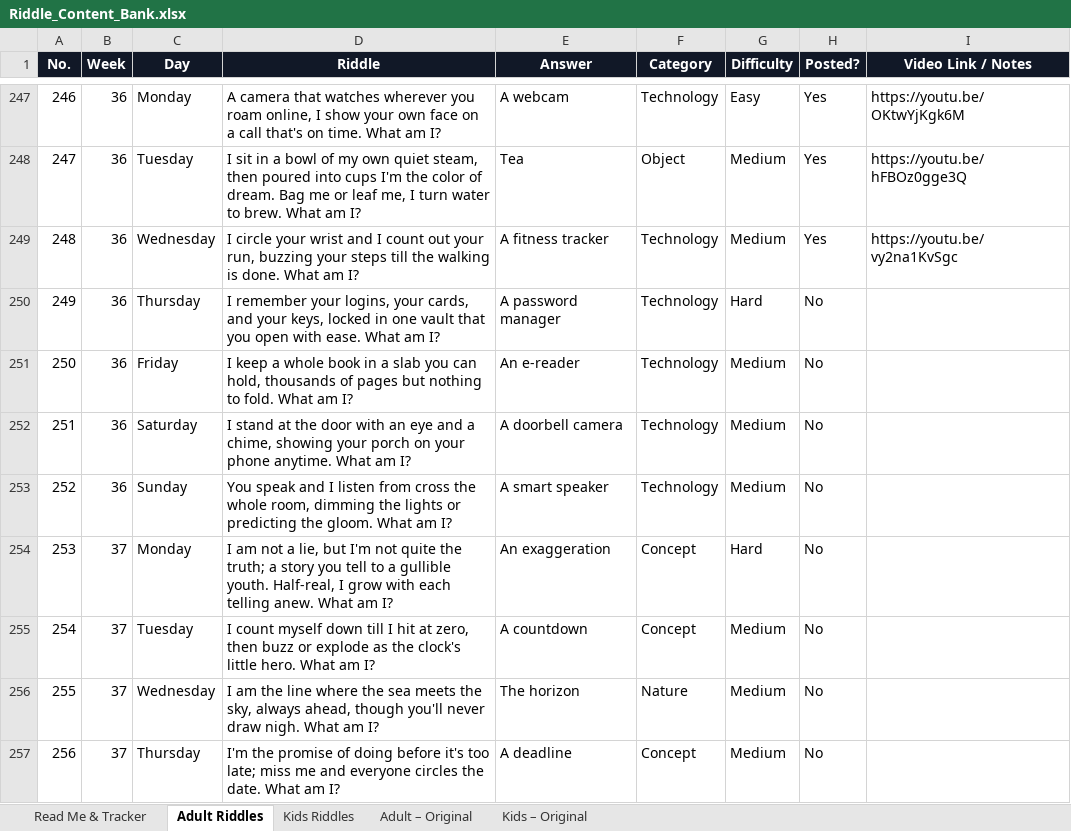
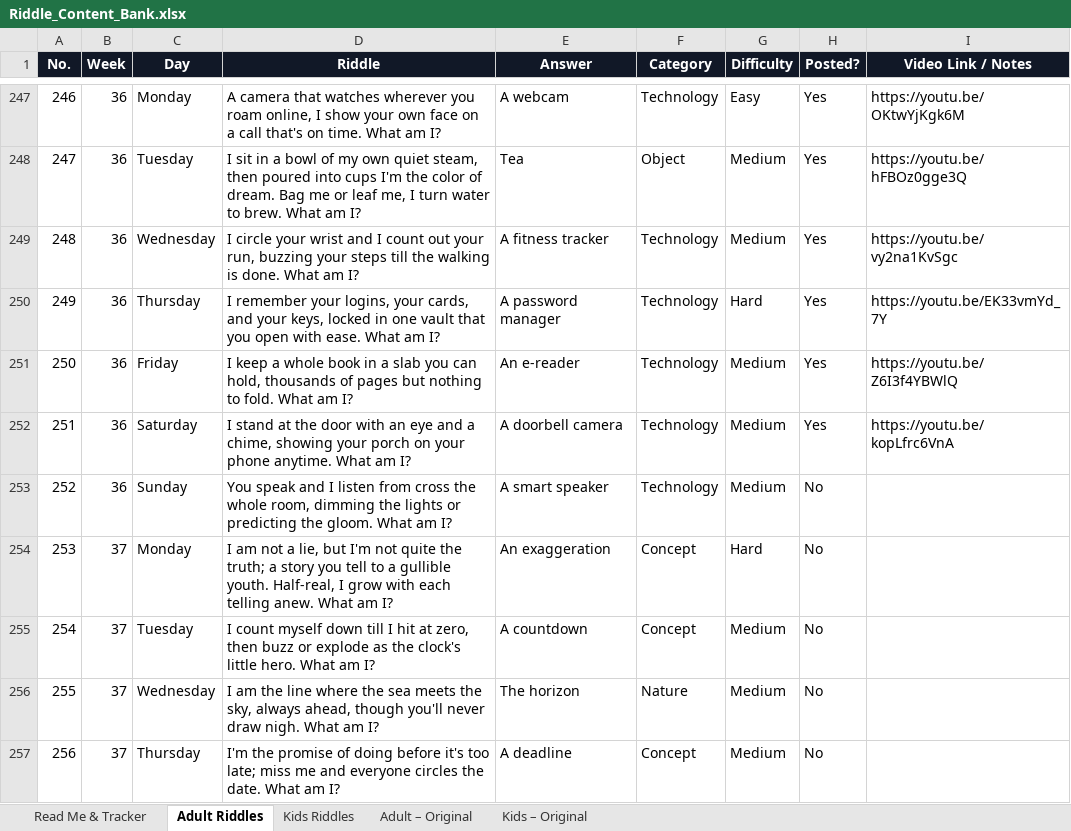
Before and after one commit to agneticutube-png/CrackIt_Adults, an Excel workbook: Riddle_Content_Bank.xlsx, sheet Adult Riddles, drawn as a sheet; only a part is shown, gaps mark what is left out; values as stored, in another font and other column widths than the file's, no borders; the diff names each change by its address in the sheet, - before the commit and + after, or states it on an @@ line.

Commit message:
chore: mark riddle posted [skip ci]

```diff
--- a/Riddle_Content_Bank.xlsx (sheet Adult Riddles)
+++ b/Riddle_Content_Bank.xlsx (sheet Adult Riddles)
-H250:H252 (Posted?): No
+H250:H252 (Posted?): Yes
-I250 (Video Link / Notes): (empty)
+I250 (Video Link / Notes): https://youtu.be/EK33vmYd_7Y
-I251 (Video Link / Notes): (empty)
+I251 (Video Link / Notes): https://youtu.be/Z6I3f4YBWlQ
-I252 (Video Link / Notes): (empty)
+I252 (Video Link / Notes): https://youtu.be/kopLfrc6VnA
```
